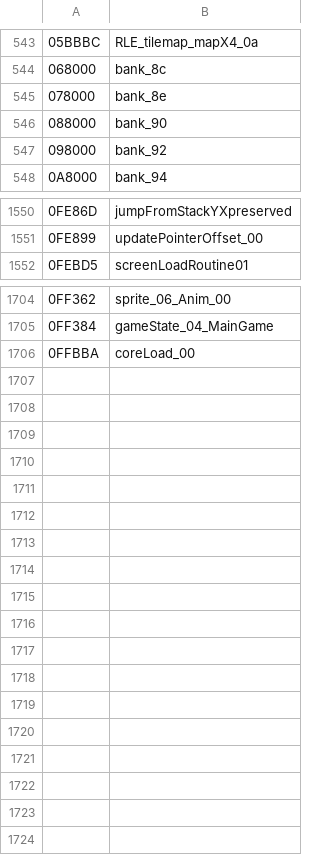
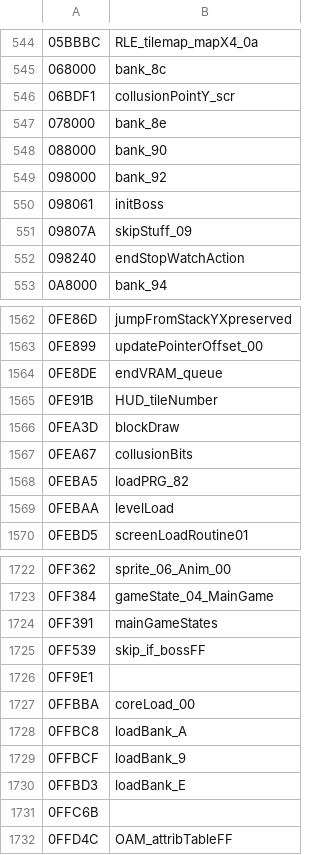
Before and after one commit to bogaa/dizASM_Castlevania3, a CSV file: labels.csv, drawn as a sheet; only a part is shown, gaps mark what is left out; the diff covers the shown part only.

```diff
--- a/labels.csv
+++ b/labels.csv
@@ -544,2 +545,3 @@
 068000,bank_8c,
+06BDF1,collusionPointY_scr,
 078000,bank_8e,
@@ -547,2 +549,5 @@
 098000,bank_92,
+098061,initBoss,
+09807A,skipStuff_09,
+098240,endStopWatchAction,
 0A8000,bank_94,
@@ -1551,2 +1563,8 @@
 0FE899,updatePointerOffset_00,
+0FE8DE,endVRAM_queue,
+0FE91B,HUD_tileNumber,
+0FEA3D,blockDraw,
+0FEA67,collusionBits,
+0FEBA5,loadPRG_82,
+0FEBAA,levelLoad,
 0FEBD5,screenLoadRoutine01,
@@ -1705,2 +1723,10 @@
 0FF384,gameState_04_MainGame,
+0FF391,mainGameStates,
+0FF539,skip_if_bossFF,
+0FF9E1,,
 0FFBBA,coreLoad_00,
+0FFBC8,loadBank_A,
+0FFBCF,loadBank_9,
+0FFBD3,loadBank_E,
+0FFC6B,,
+0FFD4C,OAM_attribTableFF,
```
Also changed, not shown: 8 added rows and 1 edited cell elsewhere in this file, 46 other files.
